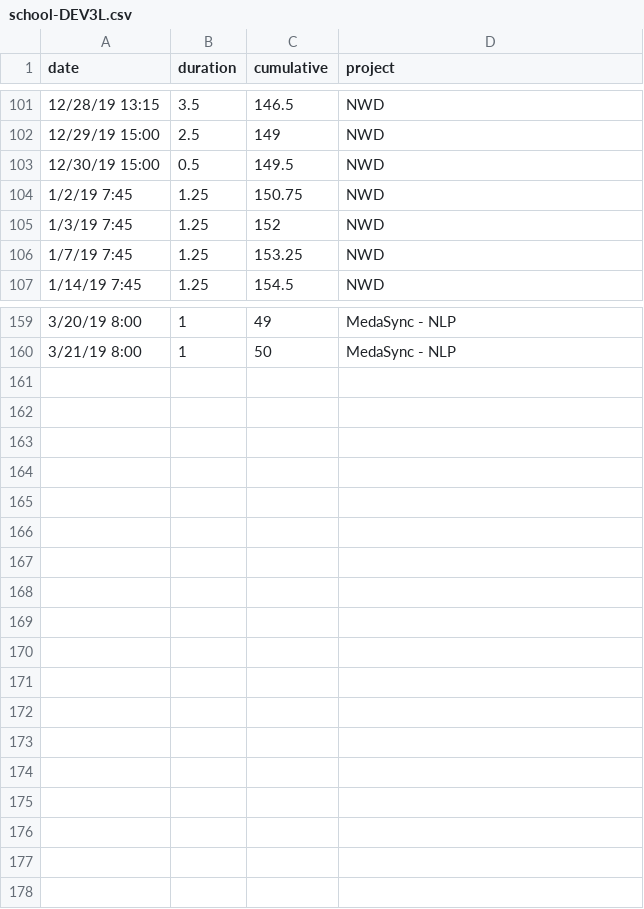
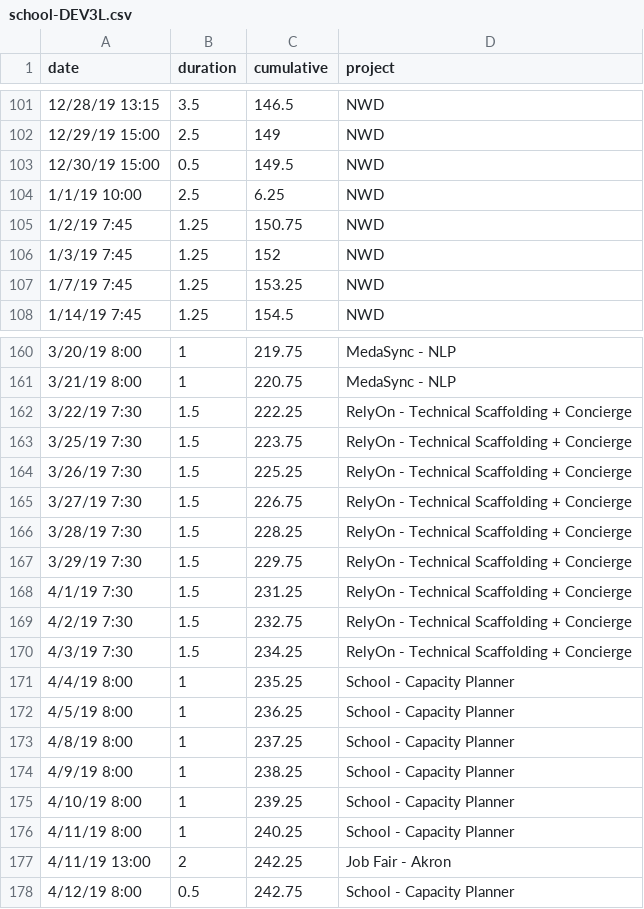
Before and after one commit to DEV3L/brain-bit-api, a CSV file: data/school-DEV3L.csv, drawn as a sheet; only a part is shown, gaps mark what is left out; the diff covers the shown part only.

Commit message:
Update school data csv files

```diff
--- a/data/school-DEV3L.csv
+++ b/data/school-DEV3L.csv
@@ -103,2 +103,3 @@
 12/30/19 15:00,0.5     ,149.5     ,NWD
+1/1/19 10:00  ,2.5     ,6.25      ,NWD
 1/2/19 7:45   ,1.25    ,150.75    ,NWD
@@ -159,2 +160,19 @@
-3/20/19 8:00  ,1       ,49        ,MedaSync - NLP
-3/21/19 8:00  ,1       ,50        ,MedaSync - NLP
+3/20/19 8:00  ,1       ,219.75    ,MedaSync - NLP
+3/21/19 8:00  ,1       ,220.75    ,MedaSync - NLP
+3/22/19 7:30  ,1.5     ,222.25    ,RelyOn - Technical Scaffolding + Concierge
+3/25/19 7:30  ,1.5     ,223.75    ,RelyOn - Technical Scaffolding + Concierge
+3/26/19 7:30  ,1.5     ,225.25    ,RelyOn - Technical Scaffolding + Concierge
+3/27/19 7:30  ,1.5     ,226.75    ,RelyOn - Technical Scaffolding + Concierge
+3/28/19 7:30  ,1.5     ,228.25    ,RelyOn - Technical Scaffolding + Concierge
+3/29/19 7:30  ,1.5     ,229.75    ,RelyOn - Technical Scaffolding + Concierge
+4/1/19 7:30   ,1.5     ,231.25    ,RelyOn - Technical Scaffolding + Concierge
+4/2/19 7:30   ,1.5     ,232.75    ,RelyOn - Technical Scaffolding + Concierge
+4/3/19 7:30   ,1.5     ,234.25    ,RelyOn - Technical Scaffolding + Concierge
+4/4/19 8:00   ,1       ,235.25    ,School - Capacity Planner
+4/5/19 8:00   ,1       ,236.25    ,School - Capacity Planner
+4/8/19 8:00   ,1       ,237.25    ,School - Capacity Planner
+4/9/19 8:00   ,1       ,238.25    ,School - Capacity Planner
+4/10/19 8:00  ,1       ,239.25    ,School - Capacity Planner
+4/11/19 8:00  ,1       ,240.25    ,School - Capacity Planner
+4/11/19 13:00 ,2       ,242.25    ,Job Fair - Akron
+4/12/19 8:00  ,0.5     ,242.75    ,School - Capacity Planner
```
Also changed, not shown: 22 edited cells elsewhere in this file, data/school-danieljanderson.csv, data/school-jrj92280.csv, 1 other file.
